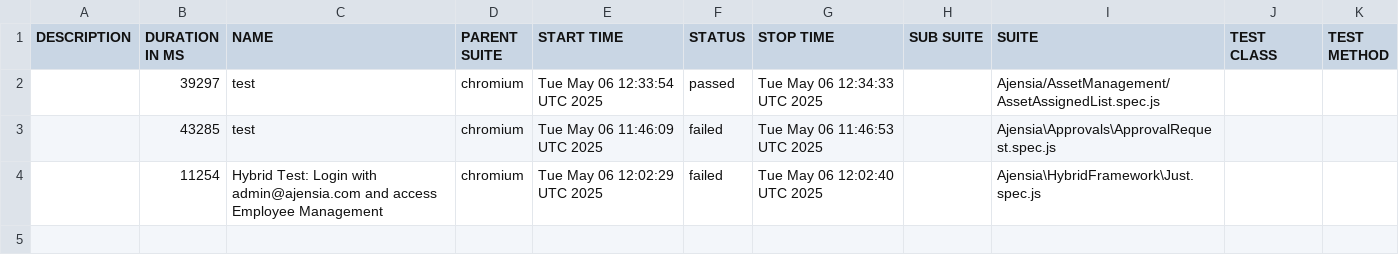
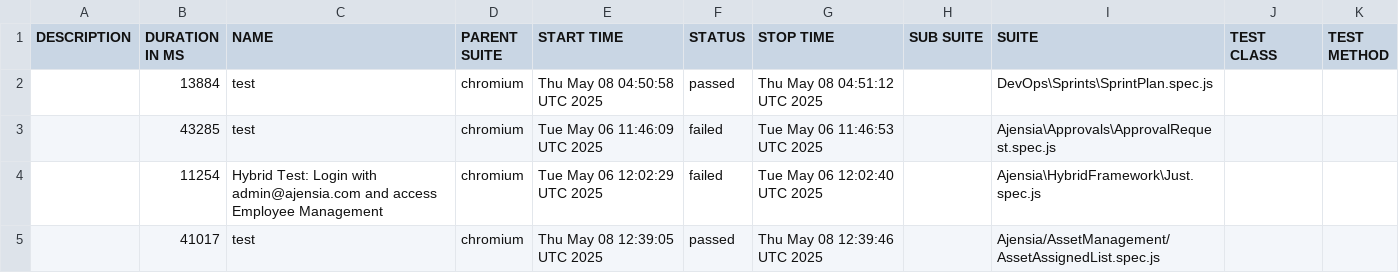
Before and after one commit to 1913048KOWSIK/PlaywrightCode, a CSV file: data/suites.csv, drawn as a sheet.

```diff
--- a/data/suites.csv
+++ b/data/suites.csv
@@ -1,4 +1,5 @@
 "DESCRIPTION","DURATION IN MS","NAME","PARENT SUITE","START TIME","STATUS","STOP TIME","SUB SUITE","SUITE","TEST CLASS","TEST METHOD"
-"","39297","test","chromium","Tue May 06 12:33:54 UTC 2025","passed","Tue May 06 12:34:33 UTC 2025","","Ajensia/AssetManagement/AssetAssignedList.spec.js","",""
+"","13884","test","chromium","Thu May 08 04:50:58 UTC 2025","passed","Thu May 08 04:51:12 UTC 2025","","DevOps\Sprints\SprintPlan.spec.js","",""
 "","43285","test","chromium","Tue May 06 11:46:09 UTC 2025","failed","Tue May 06 11:46:53 UTC 2025","","Ajensia\Approvals\ApprovalRequest.spec.js","",""
 "","11254","Hybrid Test: Login with admin@ajensia.com and access Employee Management","chromium","Tue May 06 12:02:29 UTC 2025","failed","Tue May 06 12:02:40 UTC 2025","","Ajensia\HybridFramework\Just.spec.js","",""
+"","41017","test","chromium","Thu May 08 12:39:05 UTC 2025","passed","Thu May 08 12:39:46 UTC 2025","","Ajensia/AssetManagement/AssetAssignedList.spec.js","",""
```
Also changed, not shown: 41 other files.
